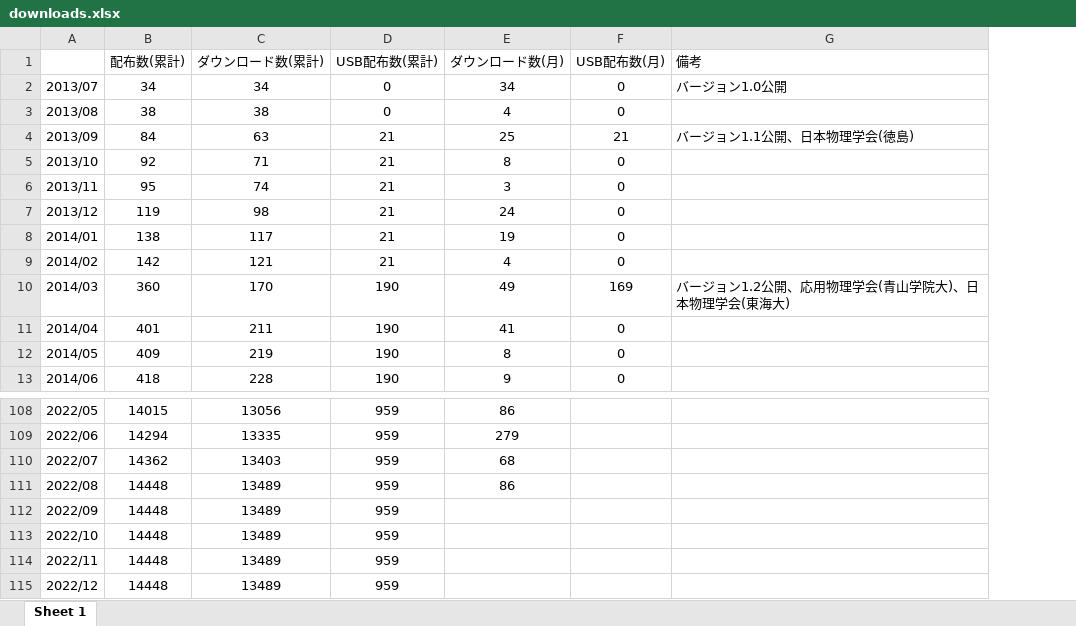
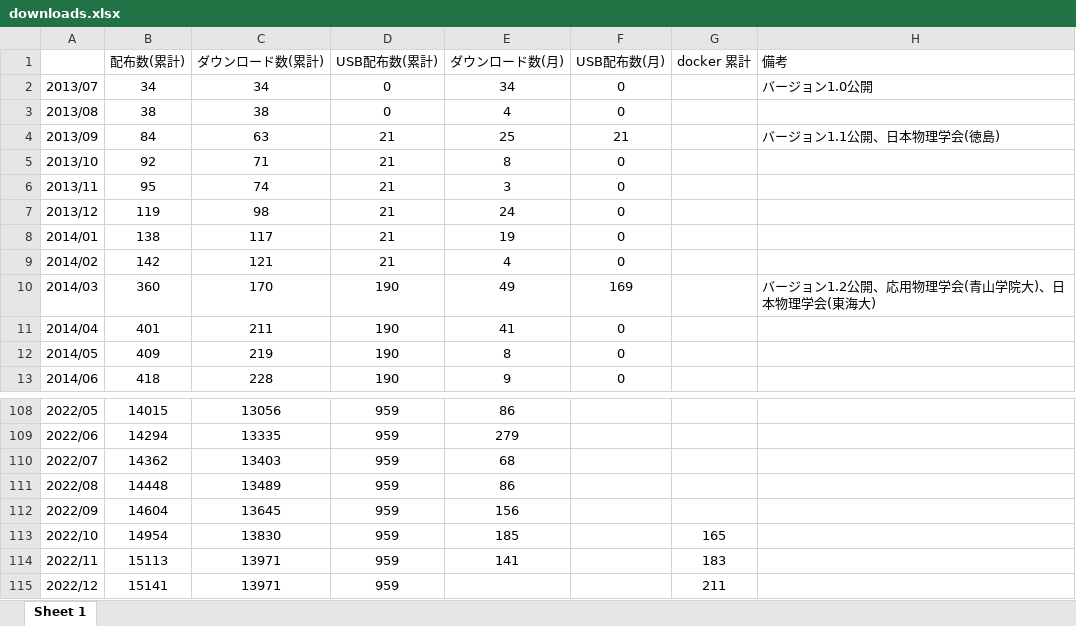
Before and after one commit to cmsi/MateriAppsLive, an Excel workbook: stat/downloads.xlsx, sheet Sheet 1, drawn as a sheet; only a part is shown, gaps mark what is left out; values as stored, in another font and other column widths than the file's, no borders; the diff names each change by its address in the sheet, - before the commit and + after, or states it on an @@ line.

```diff
--- a/stat/downloads.xlsx (sheet Sheet 1)
+++ b/stat/downloads.xlsx (sheet Sheet 1)
+column G (docker 累計), rows 113-115: 165 | 183 | 211
-B112 (配布数(累計)): 14448
+B112 (配布数(累計)): 14604
-C112 (ダウンロード数(累計)): 13489
+C112 (ダウンロード数(累計)): 13645
-E112 (ダウンロード数(月)): (empty)
+E112 (ダウンロード数(月)): 156
-B113 (配布数(累計)): 14448
+B113 (配布数(累計)): 14954
-C113 (ダウンロード数(累計)): 13489
+C113 (ダウンロード数(累計)): 13830
-E113 (ダウンロード数(月)): (empty)
+E113 (ダウンロード数(月)): 185
-B114 (配布数(累計)): 14448
+B114 (配布数(累計)): 15113
-C114:C115 (ダウンロード数(累計)): 13489
+C114:C115 (ダウンロード数(累計)): 13971
-E114 (ダウンロード数(月)): (empty)
+E114 (ダウンロード数(月)): 141
-B115 (配布数(累計)): 14448
+B115 (配布数(累計)): 15141
```
Also changed, not shown: 1 other file.
